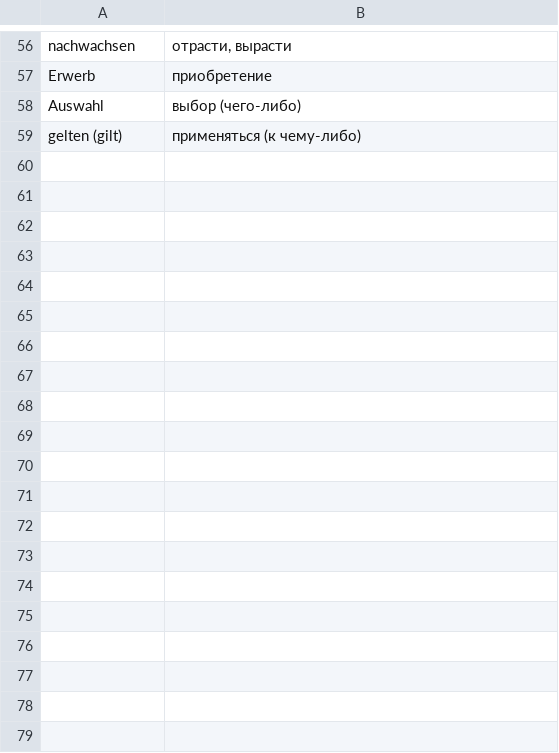
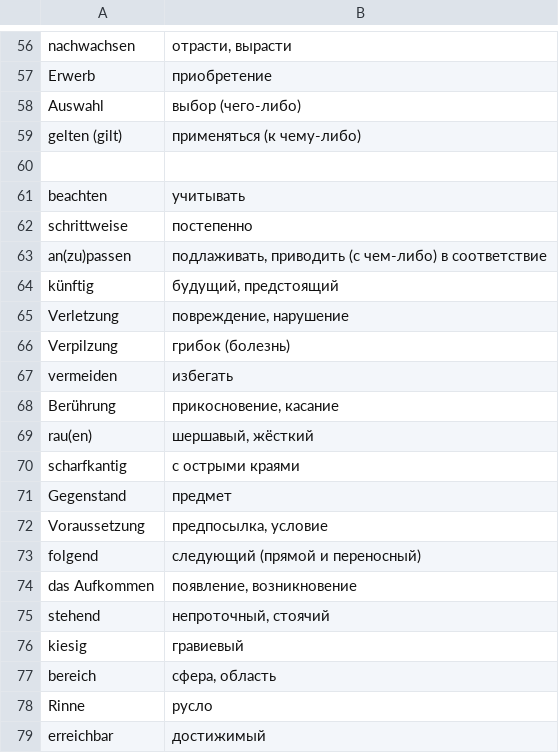
Before and after one commit to Ed-Pavlov/Fishereischein, a CSV file: progress/Block #3. words.csv, drawn as a sheet; only a part is shown, gaps mark what is left out; the diff covers the shown part only; the diff names each change by its address in the sheet, - before the commit and + after, or states it on an @@ line.

```diff
--- a/progress/Block #3. words.csv
+++ b/progress/Block #3. words.csv
+row 60: (empty)
+row 61: beachten | учитывать
+row 62: schrittweise | постепенно
+row 63: an(zu)passen | подлаживать, приводить (с чем-либо) в соответствие
+row 64: künftig | будущий, предстоящий
+row 65: Verletzung | повреждение, нарушение
+row 66: Verpilzung | грибок (болезнь)
+row 67: vermeiden | избегать
+row 68: Berührung | прикосновение, касание
+row 69: rau(en) | шершавый, жёсткий
+row 70: scharfkantig | с острыми краями
+row 71: Gegenstand | предмет
+row 72: Voraussetzung | предпосылка, условие
+row 73: folgend | следующий (прямой и переносный)
+row 74: das Aufkommen | появление, возникновение
+row 75: stehend | непроточный, стоячий
+row 76: kiesig | гравиевый
+row 77: bereich | сфера, область
+row 78: Rinne | русло
+row 79: erreichbar | достижимый
```
Also changed, not shown: 27 added rows elsewhere in this file, 1 other file.
